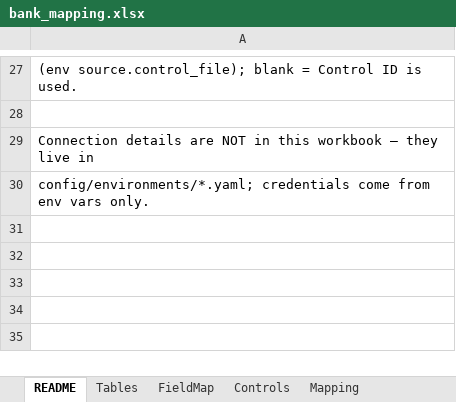
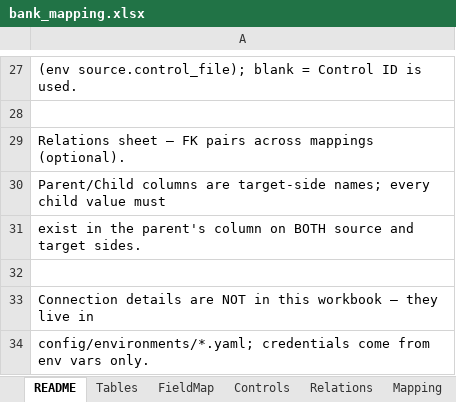
Before and after one commit to murugangeek-vp/RobotFWDevinAIQA, an Excel workbook: data/mapping/bank_mapping.xlsx, sheet README, drawn as a sheet; only a part is shown, gaps mark what is left out; values as stored, in another font and other column widths than the file's, no borders; the diff names each change by its address in the sheet, - before the commit and + after, or states it on an @@ line.

```diff
--- a/data/mapping/bank_mapping.xlsx (sheet README)
+++ b/data/mapping/bank_mapping.xlsx (sheet README)
+sheet tab: Relations
+row 29: Relations sheet — FK pairs across mappings (optional).
+row 30: Parent/Child columns are target-side names; every child value must
+row 31: exist in the parent's column on BOTH source and target sides.
+row 32: (empty)
```
Also changed, not shown: 11 other files.
